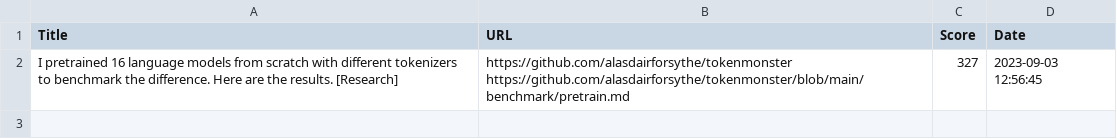
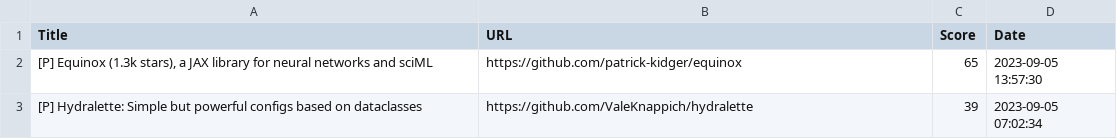
Before and after one commit to alishobeiri/Popular-ML-Projects, a CSV file: hottest_ml_papers.csv, drawn as a sheet; removed rows and columns are numbered as before the commit, all else as after; ↵ is a line break in a cell; the diff names each change by its address in the sheet, - before the commit and + after, or states it on an @@ line.

Commit message:
Update results from latest_papers.py script

```diff
--- a/hottest_ml_papers.csv
+++ b/hottest_ml_papers.csv
-row 2: I pretrained 16 language models from scratch with different tokenizers to benchmark the difference. Here are the results. [Research] | https://github.com/alasdairforsythe/tokenmonster ↵ https://github.com/alasdairforsythe/tokenmonster/blob/main/benchmark/pretrain.md | 327 | 2023-09-03 12:56:45
+row 2: [P] Equinox (1.3k stars), a JAX library for neural networks and sciML | https://github.com/patrick-kidger/equinox | 65 | 2023-09-05 13:57:30
+row 3: [P] Hydralette: Simple but powerful configs based on dataclasses | https://github.com/ValeKnappich/hydralette | 39 | 2023-09-05 07:02:34
```
Also changed, not shown: 1 other file.
